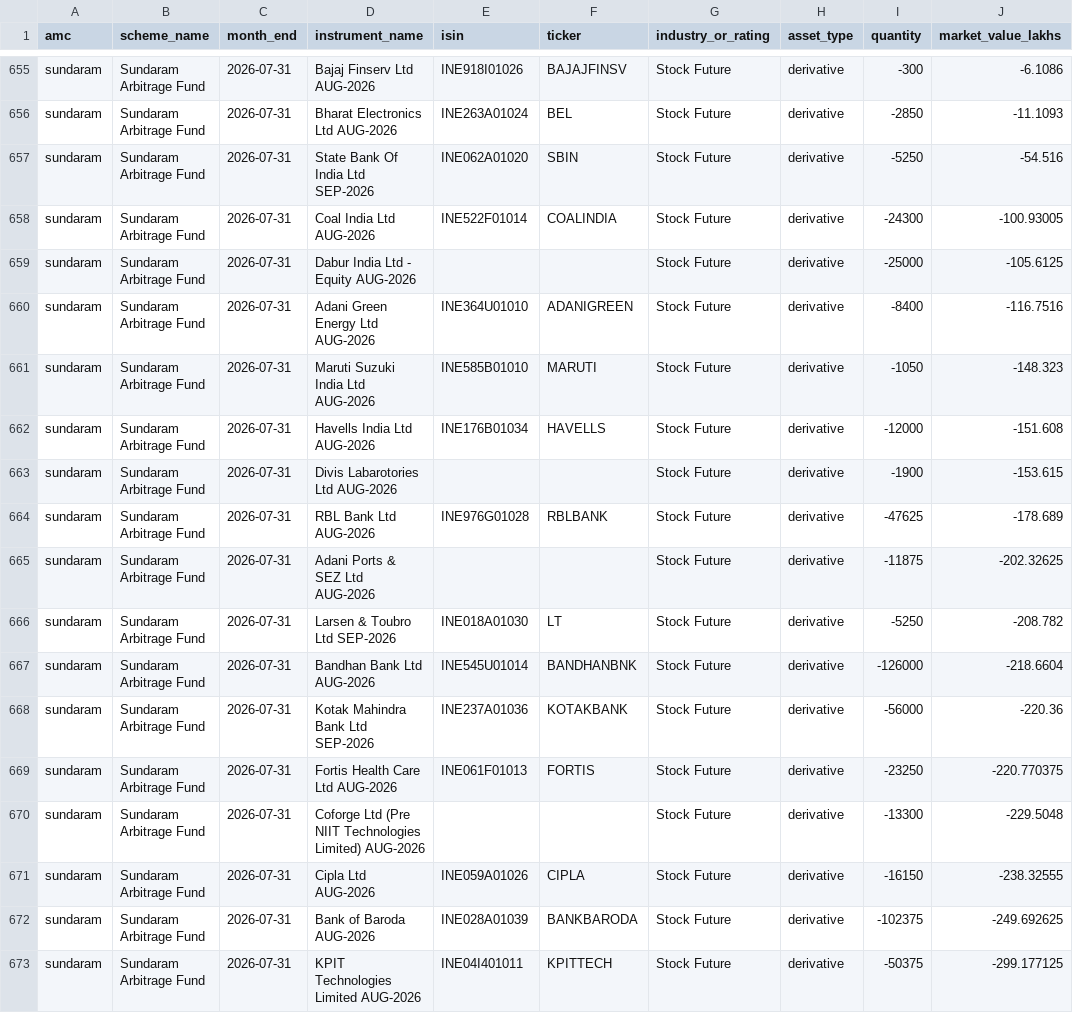
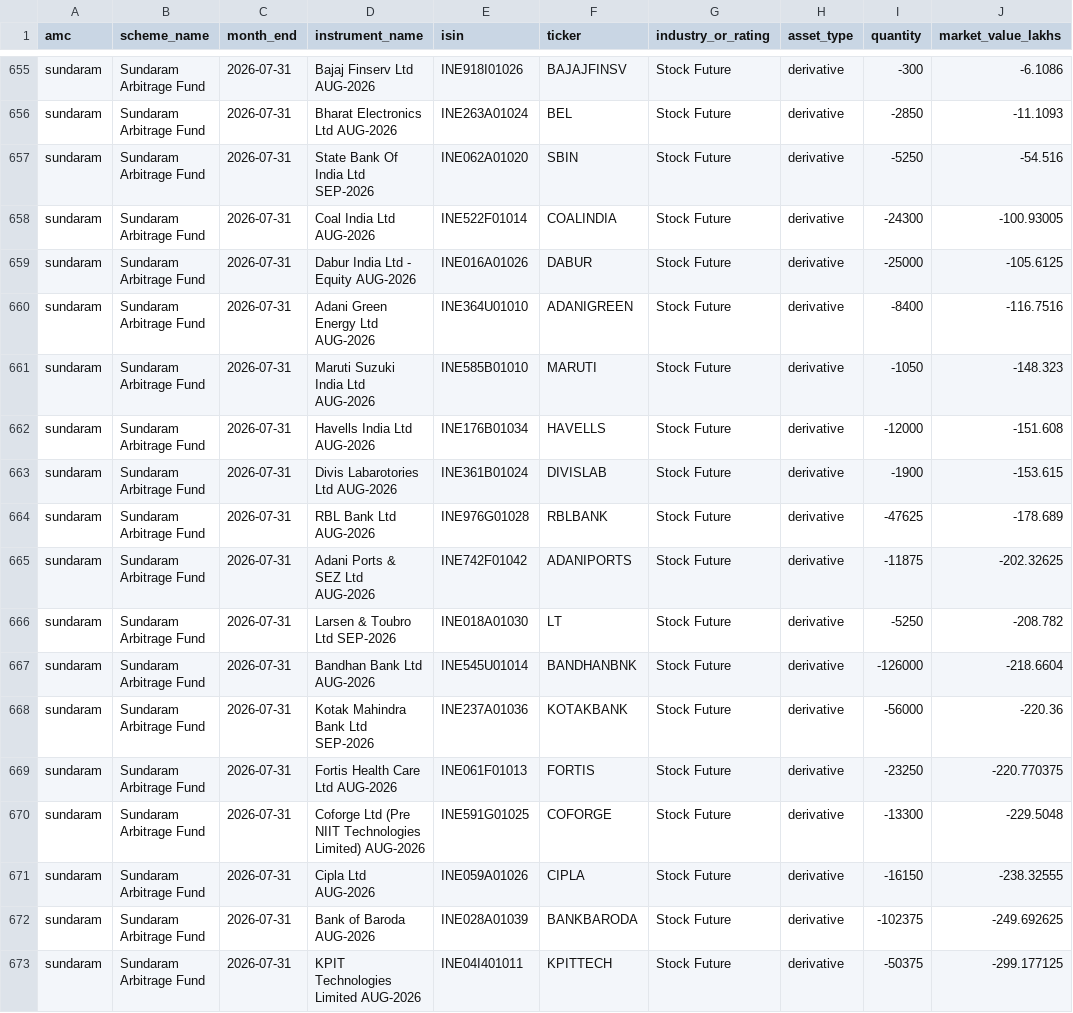
Before and after one commit to Pratiksha200310/mf-holdings, a CSV file: out/2026-07/sundaram.csv, drawn as a sheet; only a part is shown, gaps mark what is left out; the diff covers the shown part only; the diff names each change by its address in the sheet, - before the commit and + after, or states it on an @@ line.

```diff
--- a/out/2026-07/sundaram.csv
+++ b/out/2026-07/sundaram.csv
-E659 (isin): (empty)
+E659 (isin): INE016A01026
-F659 (ticker): (empty)
+F659 (ticker): DABUR
-E663 (isin): (empty)
+E663 (isin): INE361B01024
-F663 (ticker): (empty)
+F663 (ticker): DIVISLAB
-E665 (isin): (empty)
+E665 (isin): INE742F01042
-F665 (ticker): (empty)
+F665 (ticker): ADANIPORTS
-E670 (isin): (empty)
+E670 (isin): INE591G01025
-F670 (ticker): (empty)
+F670 (ticker): COFORGE
```
Also changed, not shown: 30 edited cells elsewhere in this file, out/2026-08/sundaram.csv, out/2026-09/sundaram.csv, 9 other files.
